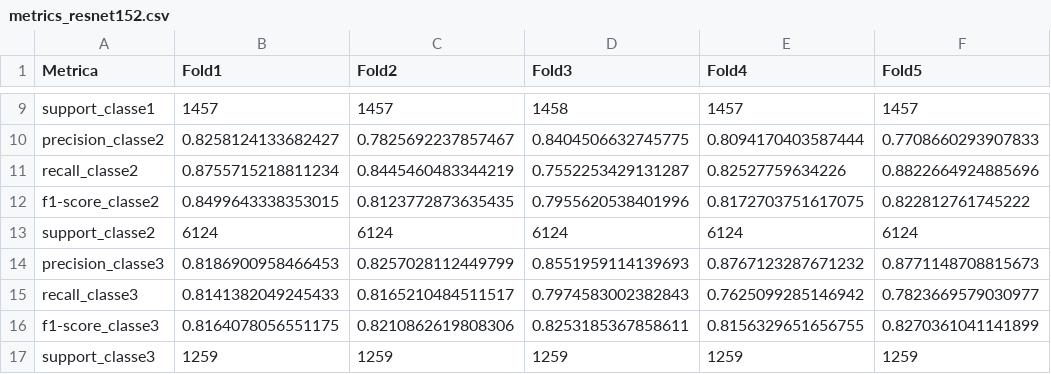
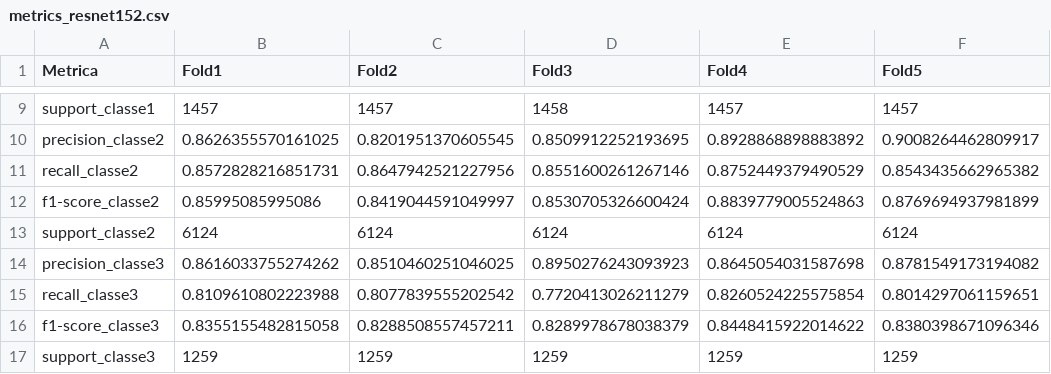
Before and after one commit to caleo-hub/violence-detection-acoustic-scenes, a CSV file: src/metrics_resnet152.csv, drawn as a sheet; only a part is shown, gaps mark what is left out; the diff covers the shown part only; the diff names each change by its address in the sheet, - before the commit and + after, or states it on an @@ line.

```diff
--- a/src/metrics_resnet152.csv
+++ b/src/metrics_resnet152.csv
-B10 (Fold1): 0.8258124133682427
+B10 (Fold1): 0.8626355570161025
-C10 (Fold2): 0.7825692237857467
+C10 (Fold2): 0.8201951370605545
-D10 (Fold3): 0.8404506632745775
+D10 (Fold3): 0.8509912252193695
-E10 (Fold4): 0.8094170403587444
+E10 (Fold4): 0.8928868898883892
-F10 (Fold5): 0.7708660293907833
+F10 (Fold5): 0.9008264462809917
-B11 (Fold1): 0.8755715218811234
+B11 (Fold1): 0.8572828216851731
-C11 (Fold2): 0.8445460483344219
+C11 (Fold2): 0.8647942521227956
-D11 (Fold3): 0.7552253429131287
+D11 (Fold3): 0.8551600261267146
-E11 (Fold4): 0.82527759634226
+E11 (Fold4): 0.8752449379490529
-F11 (Fold5): 0.8822664924885696
+F11 (Fold5): 0.8543435662965382
-B12 (Fold1): 0.8499643338353015
+B12 (Fold1): 0.85995085995086
-C12 (Fold2): 0.8123772873635435
+C12 (Fold2): 0.8419044591049997
-D12 (Fold3): 0.7955620538401996
+D12 (Fold3): 0.8530705326600424
-E12 (Fold4): 0.8172703751617075
+E12 (Fold4): 0.8839779005524863
-F12 (Fold5): 0.822812761745222
+F12 (Fold5): 0.8769694937981899
-B14 (Fold1): 0.8186900958466453
+B14 (Fold1): 0.8616033755274262
-C14 (Fold2): 0.8257028112449799
+C14 (Fold2): 0.8510460251046025
-D14 (Fold3): 0.8551959114139693
+D14 (Fold3): 0.8950276243093923
-E14 (Fold4): 0.8767123287671232
+E14 (Fold4): 0.8645054031587698
-F14 (Fold5): 0.8771148708815673
+F14 (Fold5): 0.8781549173194082
-B15 (Fold1): 0.8141382049245433
+B15 (Fold1): 0.8109610802223988
-C15 (Fold2): 0.8165210484511517
+C15 (Fold2): 0.8077839555202542
-D15 (Fold3): 0.7974583002382843
+D15 (Fold3): 0.7720413026211279
-E15 (Fold4): 0.7625099285146942
+E15 (Fold4): 0.8260524225575854
-F15 (Fold5): 0.7823669579030977
+F15 (Fold5): 0.8014297061159651
-B16 (Fold1): 0.8164078056551175
+B16 (Fold1): 0.8355155482815058
-C16 (Fold2): 0.8210862619808306
+C16 (Fold2): 0.8288508557457211
-D16 (Fold3): 0.8253185367858611
+D16 (Fold3): 0.8289978678038379
-E16 (Fold4): 0.8156329651656755
+E16 (Fold4): 0.8448415922014622
-F16 (Fold5): 0.8270361041141899
+F16 (Fold5): 0.8380398671096346
```
Also changed, not shown: 30 edited cells elsewhere in this file, src/metrics_mobilenet.csv, 12 other files.
